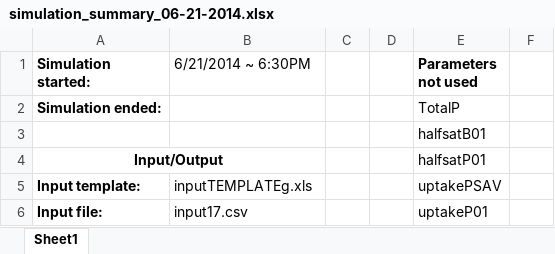
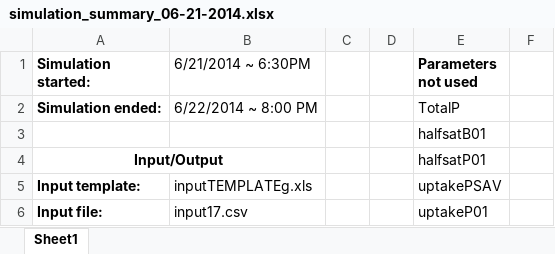
Before and after one commit to mccannecology/model, an Excel workbook: SUMMARY/06-21-2014 - FP&SAV - WIND() - const NtoP - Scheffer vers/simulation_summary_06-21-2014.xlsx, sheet Sheet1, drawn as a sheet; only a part is shown; values as stored, in another font and other column widths than the file's, no borders; the diff names each change by its address in the sheet, - before the commit and + after, or states it on an @@ line.

Commit message:
Summarizing simulation results

```diff
--- a/SUMMARY/06-21-2014 - FP&SAV - WIND() - const NtoP - Scheffer vers/simulation_summary_06-21-2014.xlsx (sheet Sheet1)
+++ b/SUMMARY/06-21-2014 - FP&SAV - WIND() - const NtoP - Scheffer vers/simulation_summary_06-21-2014.xlsx (sheet Sheet1)
-B2 (6/21/2014 ~ 6:30PM): (empty)
+B2 (6/21/2014 ~ 6:30PM): 6/22/2014 ~ 8:00 PM
```
Also changed, not shown: 17 other files.
